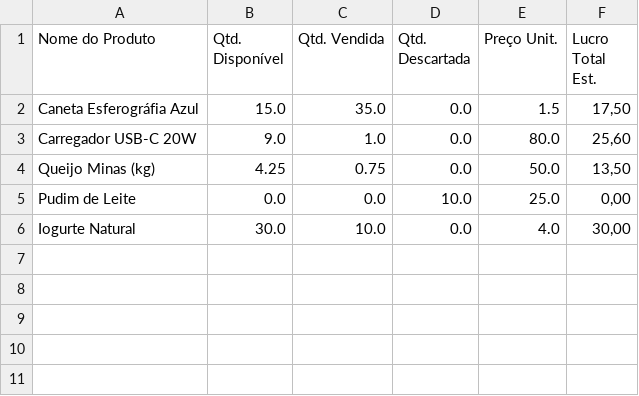
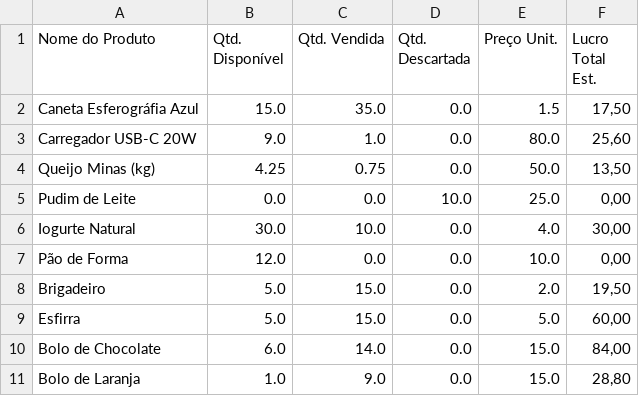
Before and after one commit to JuliaCotrim18/Stokos, a CSV file: relatorio_stokos.csv, drawn as a sheet; the diff names each change by its address in the sheet, - before the commit and + after, or states it on an @@ line.

Commit message:
Atualiza o README.md com link para a demonstração do Stokos e adiciona novos produtos ao relatório de estoque.

```diff
--- a/relatorio_stokos.csv
+++ b/relatorio_stokos.csv
+row 7: Pão de Forma | 12.0 | 0.0 | 0.0 | 10.0 | 0,00
+row 8: Brigadeiro | 5.0 | 15.0 | 0.0 | 2.0 | 19,50
+row 9: Esfirra | 5.0 | 15.0 | 0.0 | 5.0 | 60,00
+row 10: Bolo de Chocolate | 6.0 | 14.0 | 0.0 | 15.0 | 84,00
+row 11: Bolo de Laranja | 1.0 | 9.0 | 0.0 | 15.0 | 28,80
```
Also changed, not shown: 2 other files.
